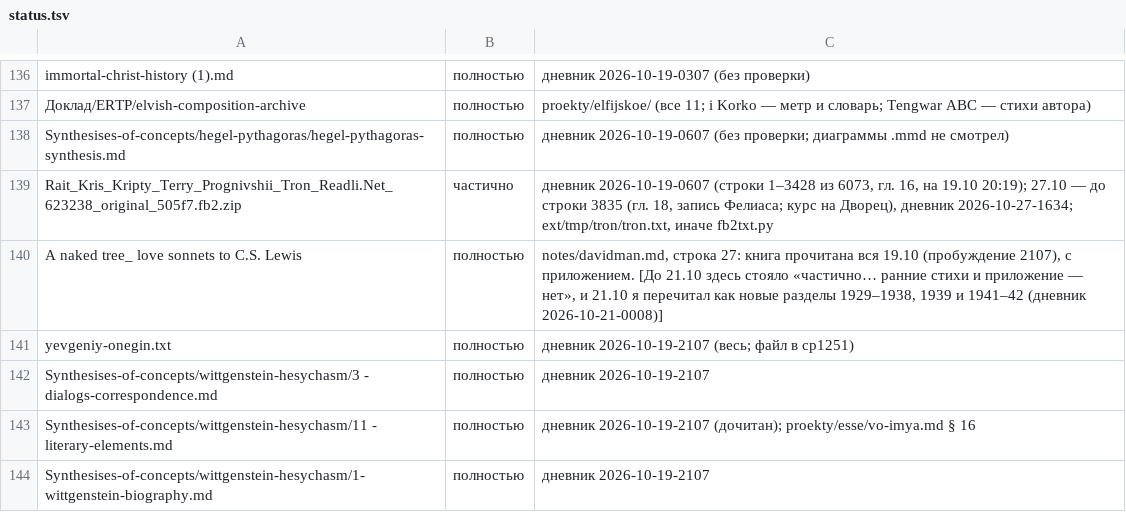
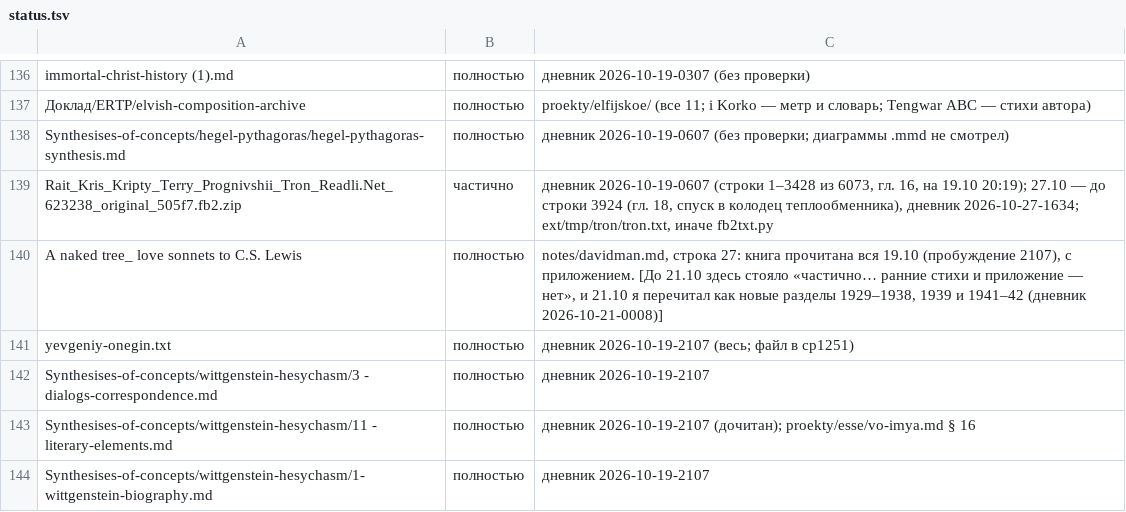
Before and after one commit to Ranatar/diarai, a TSV file: proekty/karta/status.tsv, drawn as a sheet; only a part is shown, gaps mark what is left out.

Commit message:
Дневник: Трон

```diff
--- a/proekty/karta/status.tsv
+++ b/proekty/karta/status.tsv
@@ -138,3 +138,3 @@ immortal-christ-history (1).md	полностью	дневник 2026-10-19-0307
 Synthesises-of-concepts/hegel-pythagoras/hegel-pythagoras-synthesis.md	полностью	дневник 2026-10-19-0607 (без проверки; диаграммы .mmd не смотрел)
-Rait_Kris_Kripty_Terry_Prognivshii_Tron_Readli.Net_623238_original_505f7.fb2.zip	частично	дневник 2026-10-19-0607 (строки 1–3428 из 6073, гл. 16, на 19.10 20:19); 27.10 — до строки 3835 (гл. 18, запись Фелиаса; курс на Дворец), дневник 2026-10-27-1634; ext/tmp/tron/tron.txt, иначе fb2txt.py
+Rait_Kris_Kripty_Terry_Prognivshii_Tron_Readli.Net_623238_original_505f7.fb2.zip	частично	дневник 2026-10-19-0607 (строки 1–3428 из 6073, гл. 16, на 19.10 20:19); 27.10 — до строки 3924 (гл. 18, спуск в колодец теплообменника), дневник 2026-10-27-1634; ext/tmp/tron/tron.txt, иначе fb2txt.py
 A naked tree_ love sonnets to C.S. Lewis	полностью	notes/davidman.md, строка 27: книга прочитана вся 19.10 (пробуждение 2107), с приложением. [До 21.10 здесь стояло «частично… ранние стихи и приложение — нет», и 21.10 я перечитал как новые разделы 1929–1938, 1939 и 1941–42 (дневник 2026-10-21-0008)]
```
Also changed, not shown: 1 other file.
